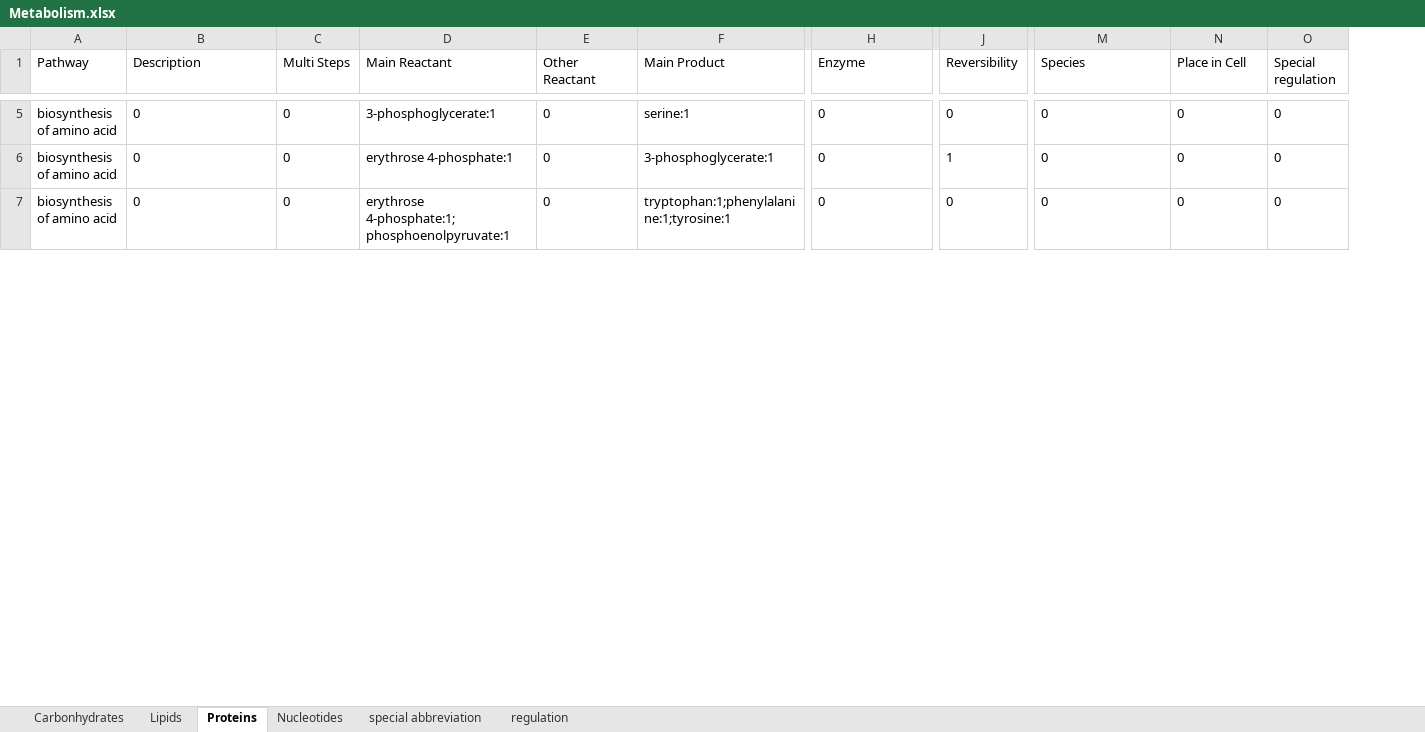
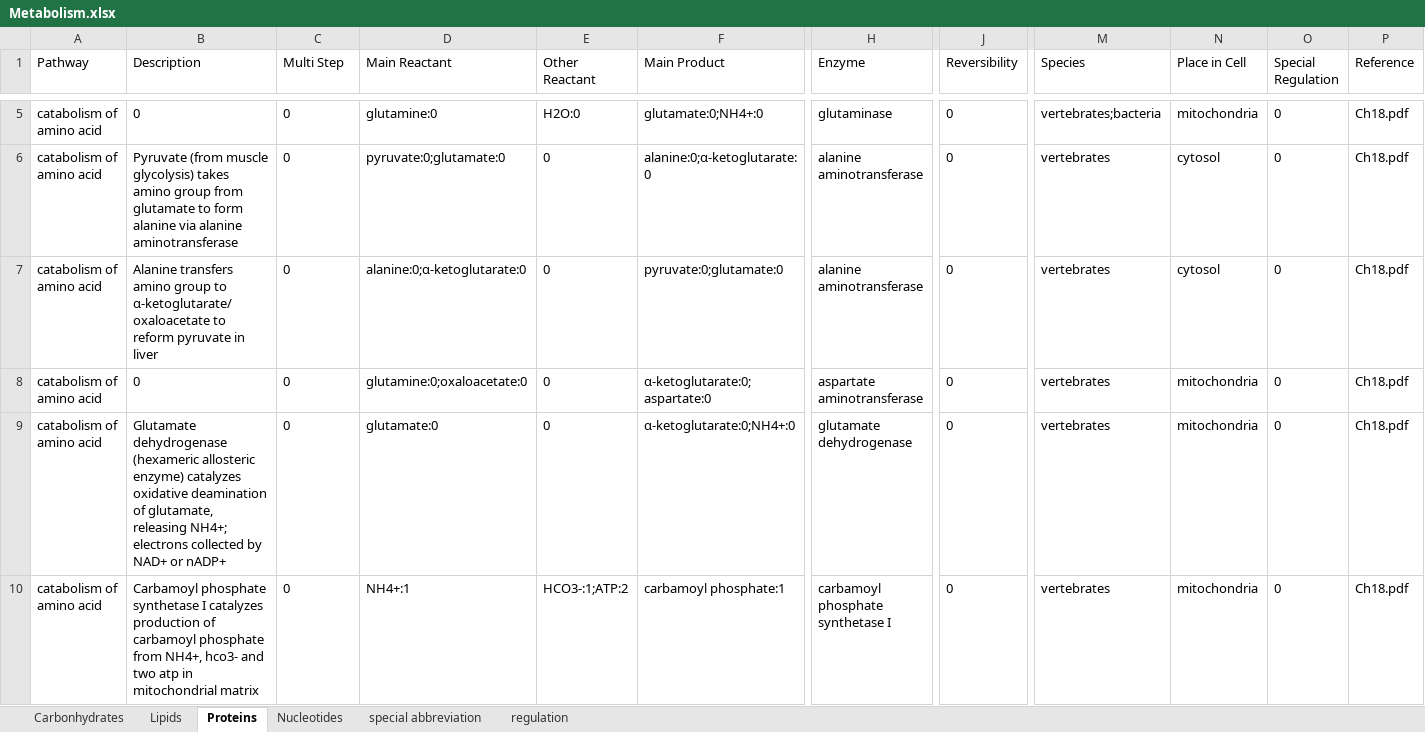
Before and after one commit to GuoZN-1023/BioChemKnowledgeGraph, an Excel workbook: Metabolism.xlsx, sheet Proteins, drawn as a sheet; only a part is shown, gaps mark what is left out; values as stored, in another font and other column widths than the file's, no borders; addresses are those after the commit; rows hold the shown columns only; the diff covers the shown part only; the diff names each change by its address in the sheet, - before the commit and + after, or states it on an @@ line.

```diff
--- a/Metabolism.xlsx (sheet Proteins)
+++ b/Metabolism.xlsx (sheet Proteins)
+column P (Reference), rows 6-8: all Ch18.pdf
-C1: Multi Steps
+C1: Multi Step
-O1: Special regulation
+O1: Special Regulation
+row 5: catabolism of amino acid | 0 | 0 | glutamine:0 | H2O:0 | glutamate:0;NH4+:0 | glutaminase | 0 | vertebrates;bacteria | mitochondria | 0 | Ch18.pdf
-A6:A8 (Pathway): biosynthesis of amino acid
+A6:A8 (Pathway): catabolism of amino acid
-B6 (Description): 0
+B6 (Description): Pyruvate (from muscle glycolysis) takes amino group from glutamate to form alanine via alanine aminotransferase
-D6 (Main Reactant): 3-phosphoglycerate:1
+D6 (Main Reactant): pyruvate:0;glutamate:0
-F6 (Main Product): serine:1
+F6 (Main Product): alanine:0;α-ketoglutarate:0
-H6:H7 (Enzyme): 0
+H6:H7 (Enzyme): alanine aminotransferase
-M6:M8 (Species): 0
+M6:M8 (Species): vertebrates
-N6:N7 (Place in Cell): 0
+N6:N7 (Place in Cell): cytosol
-B7 (Description): 0
+B7 (Description): Alanine transfers amino group to α-ketoglutarate/oxaloacetate to reform pyruvate in liver
-D7 (Main Reactant): erythrose 4-phosphate:1
+D7 (Main Reactant): alanine:0;α-ketoglutarate:0
-F7 (Main Product): 3-phosphoglycerate:1
+F7 (Main Product): pyruvate:0;glutamate:0
-J7 (Reversibility): 1
+J7 (Reversibility): 0
-D8 (Main Reactant): erythrose 4-phosphate:1;phosphoenolpyruvate:1
+D8 (Main Reactant): glutamine:0;oxaloacetate:0
-F8 (Main Product): tryptophan:1;phenylalanine:1;tyrosine:1
+F8 (Main Product): α-ketoglutarate:0;aspartate:0
-H8 (Enzyme): 0
+H8 (Enzyme): aspartate aminotransferase
-N8 (Place in Cell): 0
+N8 (Place in Cell): mitochondria
+row 9: catabolism of amino acid | Glutamate dehydrogenase (hexameric allosteric enzyme) catalyzes oxidative deamination of glutamate, releasing NH4+; electrons collected by NAD+ or nADP+ | 0 | glutamate:0 | 0 | α-ketoglutarate:0;NH4+:0 | glutamate dehydrogenase | 0 | vertebrates | mitochondria | 0 | Ch18.pdf
+row 10: catabolism of amino acid | Carbamoyl phosphate synthetase I catalyzes production of carbamoyl phosphate from NH4+, hco3- and two atp in mitochondrial matrix | 0 | NH4+:1 | HCO3-:1;ATP:2 | carbamoyl phosphate:1 | carbamoyl phosphate synthetase I | 0 | vertebrates | mitochondria | 0 | Ch18.pdf
```
Also changed, not shown: 36 added rows, 4 removed rows and 51 edited cells elsewhere in this sheet, sheet Nucleotides, N related.xlsx, 2 other files.
